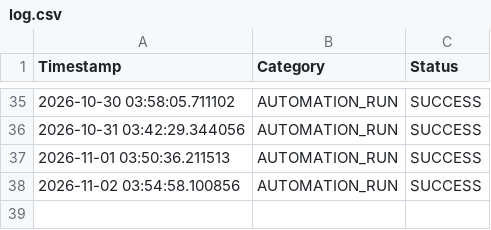
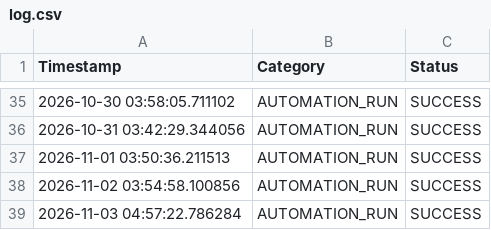
Before and after one commit to beenayak/my-trend-site, a CSV file: log.csv, drawn as a sheet; only a part is shown, gaps mark what is left out.

```diff
--- a/log.csv
+++ b/log.csv
@@ -38 +38,2 @@ Timestamp,Category,Status
 2026-11-02 03:54:58.100856,AUTOMATION_RUN,SUCCESS
+2026-11-03 04:57:22.786284,AUTOMATION_RUN,SUCCESS
```
Also changed, not shown: 1 other file.
